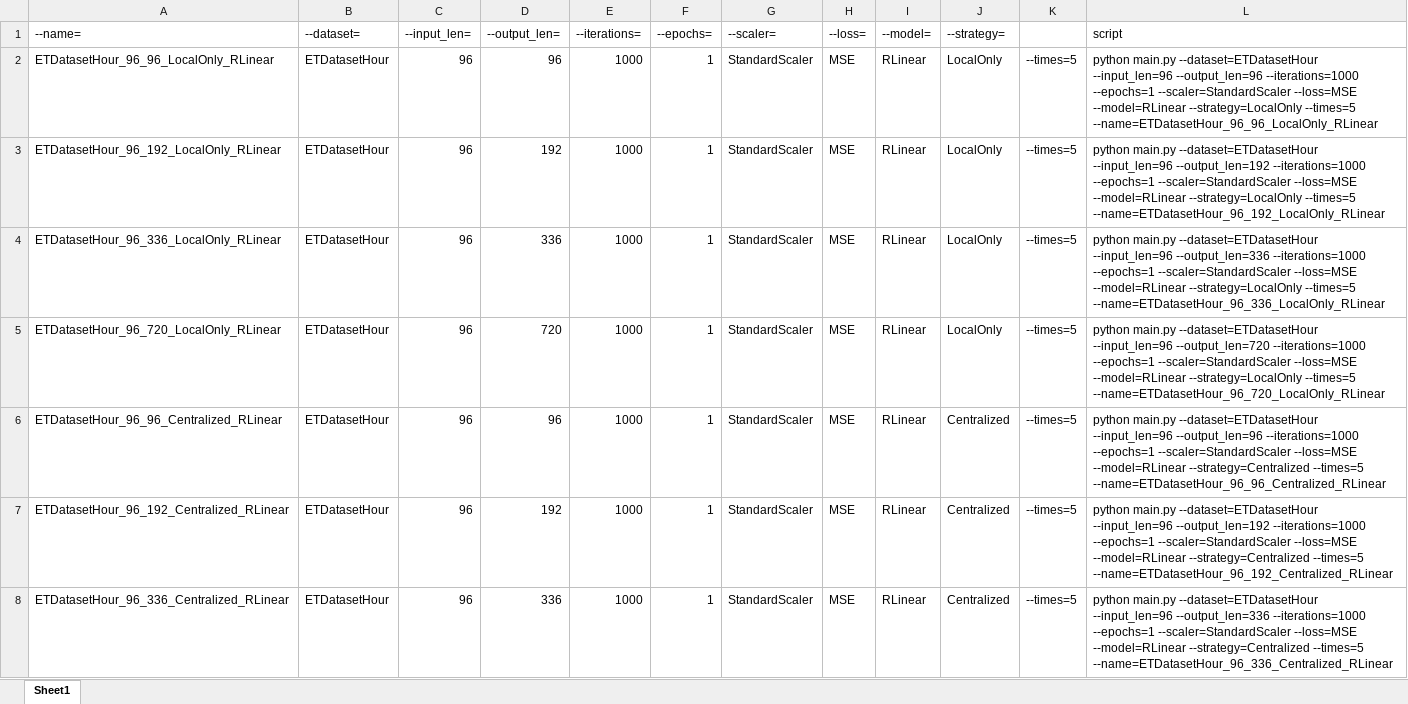
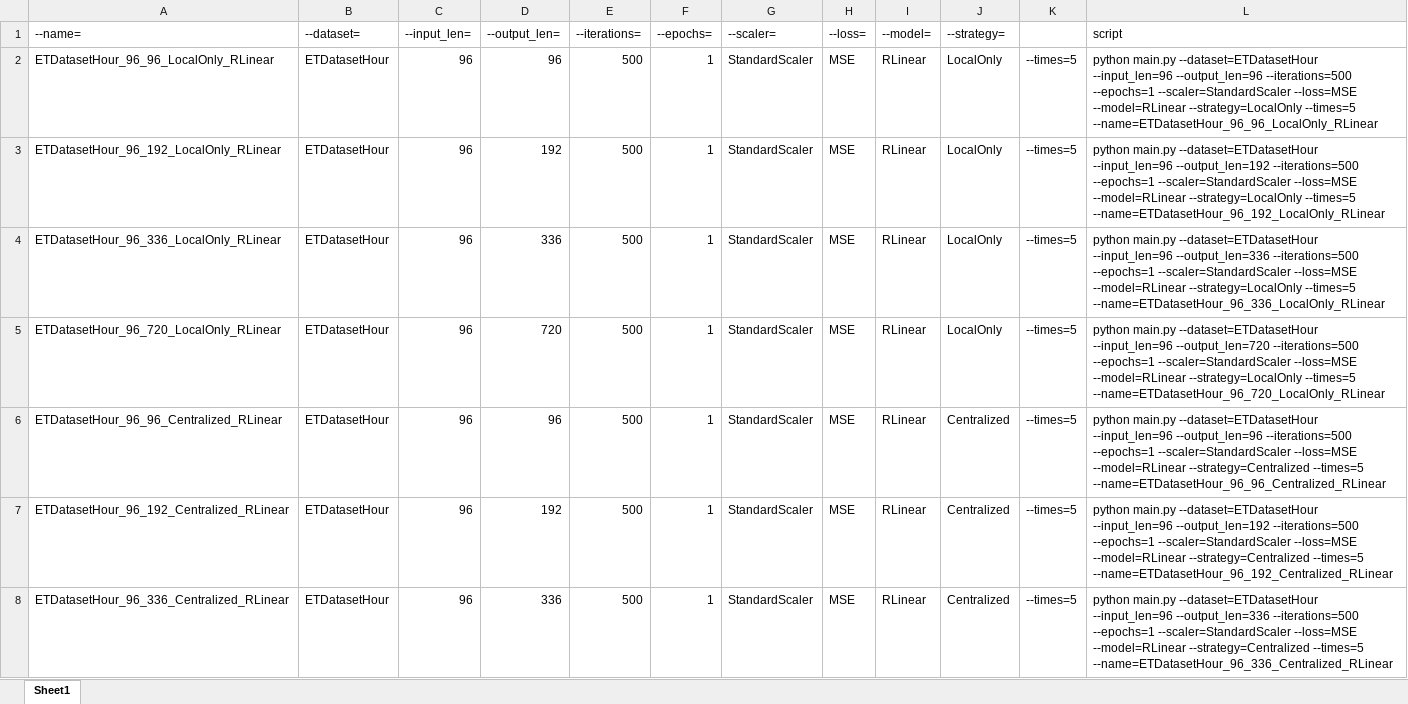
Before and after one commit to nclabteam/FedProC, an Excel workbook: scripts.xlsx, sheet Sheet1, drawn as a sheet; only a part is shown; values as stored, in another font and other column widths than the file's, no borders; the diff covers the shown part only; the diff names each change by its address in the sheet, - before the commit and + after, or states it on an @@ line.

Commit message:
Update scripts.xlsx

```diff
--- a/scripts.xlsx (sheet Sheet1)
+++ b/scripts.xlsx (sheet Sheet1)
-E2:E8 (--iterations=): 1000
+E2:E8 (--iterations=): 500
-L2 (script): …--input_len=96 --output_len=96 --iterations=1000 --epochs=1 --scaler=StandardScaler…
+L2 (script): …--input_len=96 --output_len=96 --iterations=500 --epochs=1 --scaler=StandardScaler…
-L3 (script): …--input_len=96 --output_len=192 --iterations=1000 --epochs=1 --scaler=StandardScaler…
+L3 (script): …--input_len=96 --output_len=192 --iterations=500 --epochs=1 --scaler=StandardScaler…
-L4 (script): …--input_len=96 --output_len=336 --iterations=1000 --epochs=1 --scaler=StandardScaler…
+L4 (script): …--input_len=96 --output_len=336 --iterations=500 --epochs=1 --scaler=StandardScaler…
-L5 (script): …--input_len=96 --output_len=720 --iterations=1000 --epochs=1 --scaler=StandardScaler…
+L5 (script): …--input_len=96 --output_len=720 --iterations=500 --epochs=1 --scaler=StandardScaler…
-L6 (script): …--input_len=96 --output_len=96 --iterations=1000 --epochs=1 --scaler=StandardScaler…
+L6 (script): …--input_len=96 --output_len=96 --iterations=500 --epochs=1 --scaler=StandardScaler…
-L7 (script): …--input_len=96 --output_len=192 --iterations=1000 --epochs=1 --scaler=StandardScaler…
+L7 (script): …--input_len=96 --output_len=192 --iterations=500 --epochs=1 --scaler=StandardScaler…
-L8 (script): …--input_len=96 --output_len=336 --iterations=1000 --epochs=1 --scaler=StandardScaler…
+L8 (script): …--input_len=96 --output_len=336 --iterations=500 --epochs=1 --scaler=StandardScaler…
```
Also changed, not shown: 32 added rows and 146 edited cells elsewhere in this sheet, formulas that keep their value.
